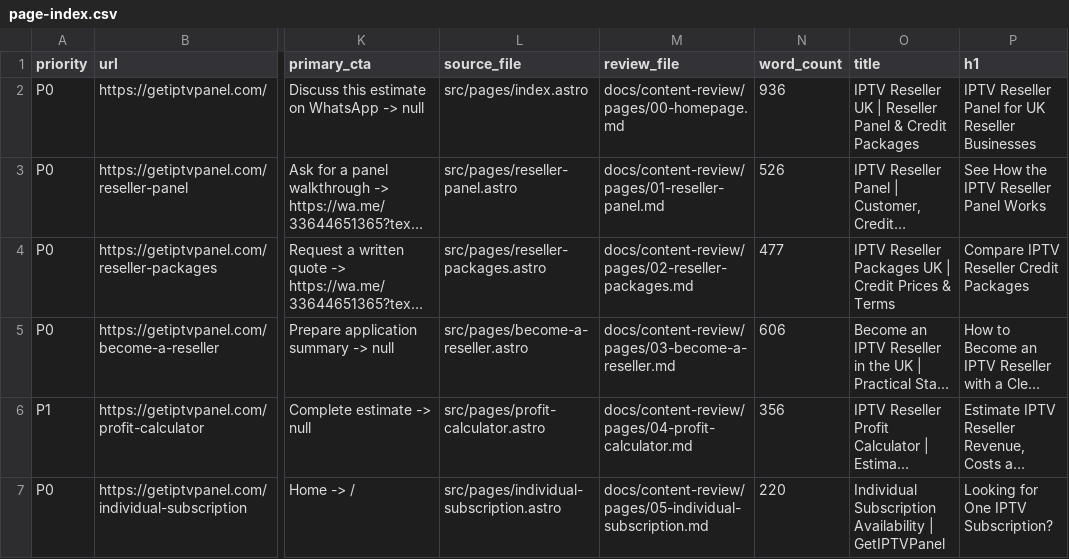
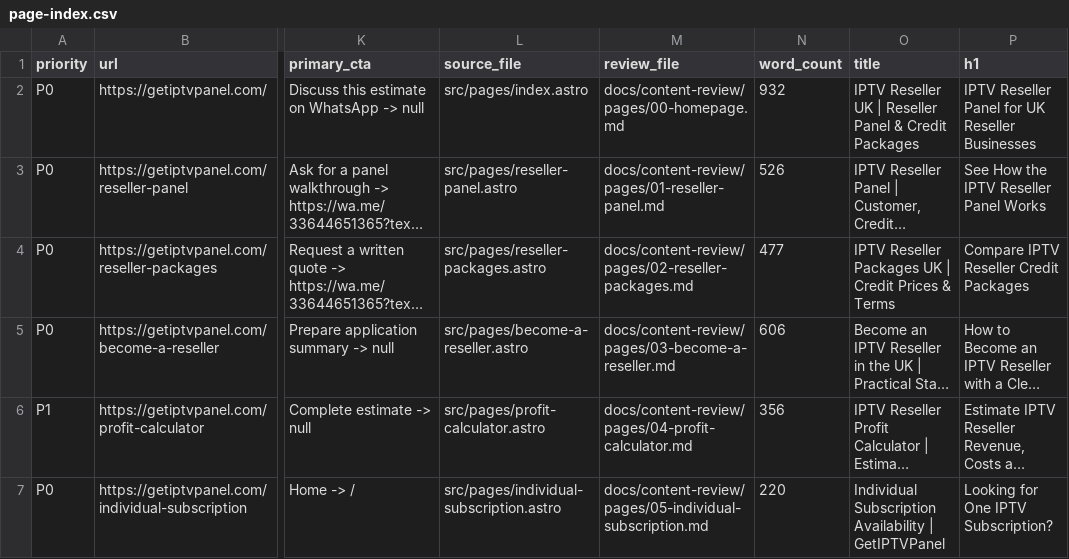
Before and after one commit to Baguza666/getiptvpanel, a CSV file: docs/content-review/page-index.csv, drawn as a sheet; only a part is shown, gaps mark what is left out; long unchanged cells end in …; the diff names each change by its address in the sheet, - before the commit and + after, or states it on an @@ line.

```diff
--- a/docs/content-review/page-index.csv
+++ b/docs/content-review/page-index.csv
-N2 (word_count): 936
+N2 (word_count): 932
```
Also changed, not shown: 4 other files.
